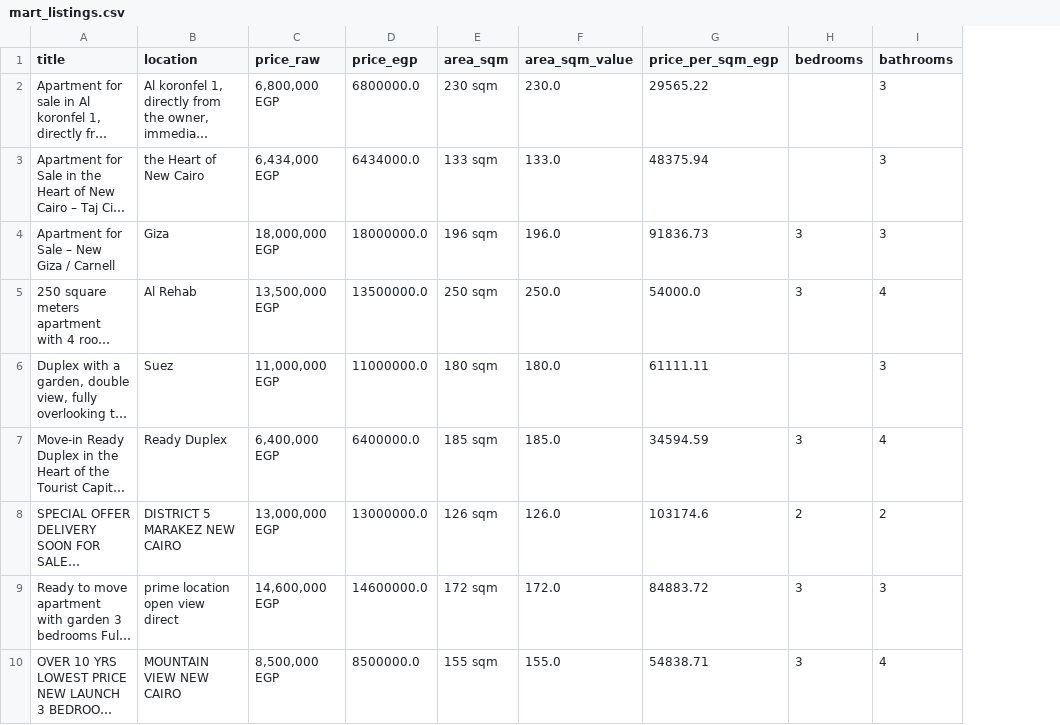
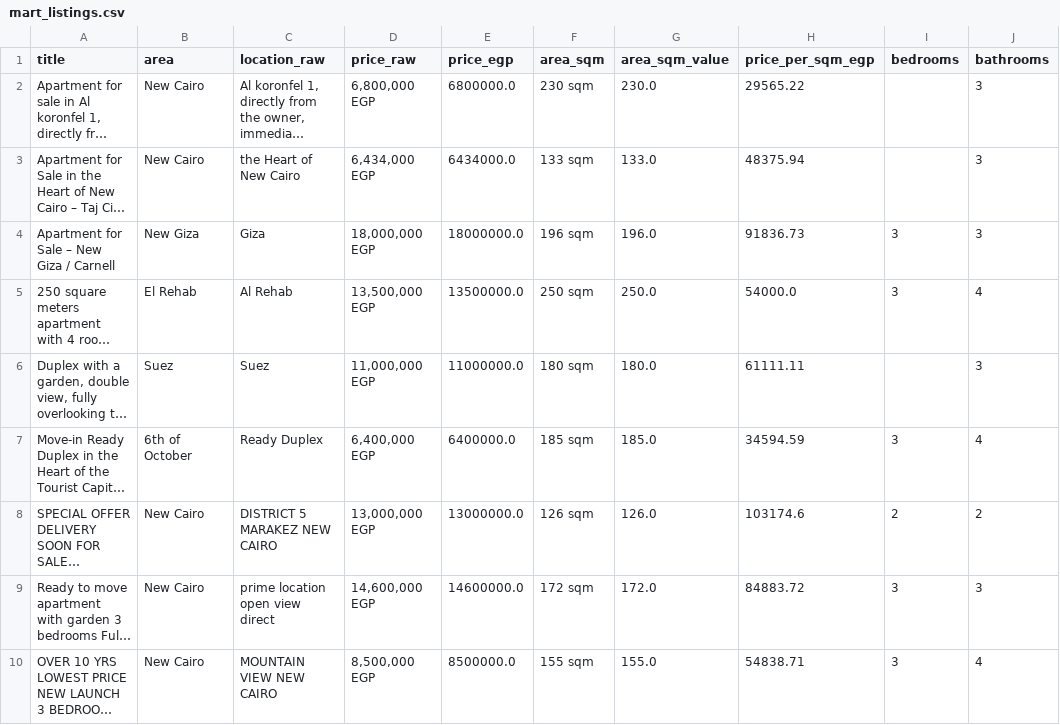
Before and after one commit to GigiMW/egypt-realestate-pipeline, a CSV file: egypt-realestate-pipeline/data/mart_listings.csv, drawn as a sheet; only a part is shown; long unchanged cells end in …; addresses are those after the commit; the diff names each change by its address in the sheet, - before the commit and + after, or states it on an @@ line.

Commit message:
Map listings to clean areas and add CI
- Add location_areas seed (keyword -> area) and int_listings_with_area,
  which searches title + location and picks the longest matching keyword
- avg_price_by_location now groups by area and adds median price per sqm
- mart_listings gets an area column; raw location kept as location_raw
- New tests: unique listing URLs, area not_null, seed keyword checks (23 total)
- DAG runs dbt seed before dbt run
- Bump dbt-core to 1.7.19 / dbt-duckdb to 1.7.5: 1.7.0 imports distutils,
  which was removed in Python 3.12
- GitHub Actions CI: compile check, load sample data, dbt build, CSV export,
  docker-compose validation
- README: CI badge, area mapping section, updated tests and sample output
- Regenerate CSV exports

```diff
--- a/egypt-realestate-pipeline/data/mart_listings.csv
+++ b/egypt-realestate-pipeline/data/mart_listings.csv
+column B (area), rows 2-10: New Cairo | New Cairo | New Giza | El Rehab | Suez | 6th of October | New Cairo | New Cairo | New Cairo
-C1: location
+C1: location_raw
```
Also changed, not shown: egypt-realestate-pipeline/data/avg_price_by_location.csv, 12 other files.
